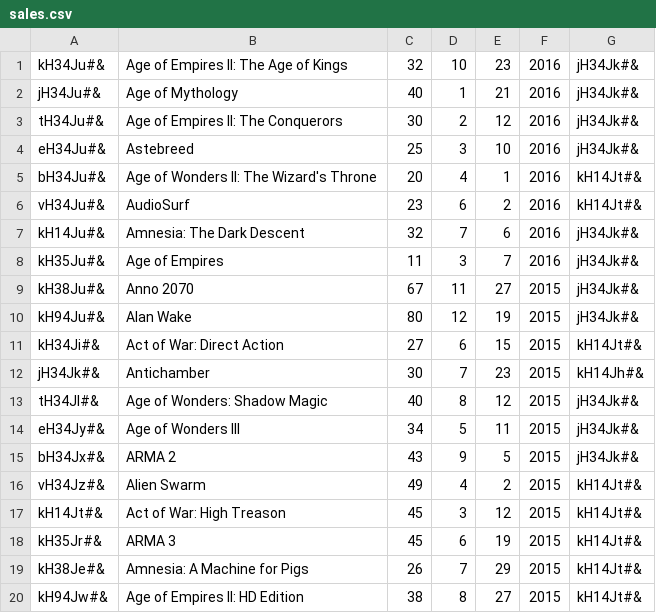
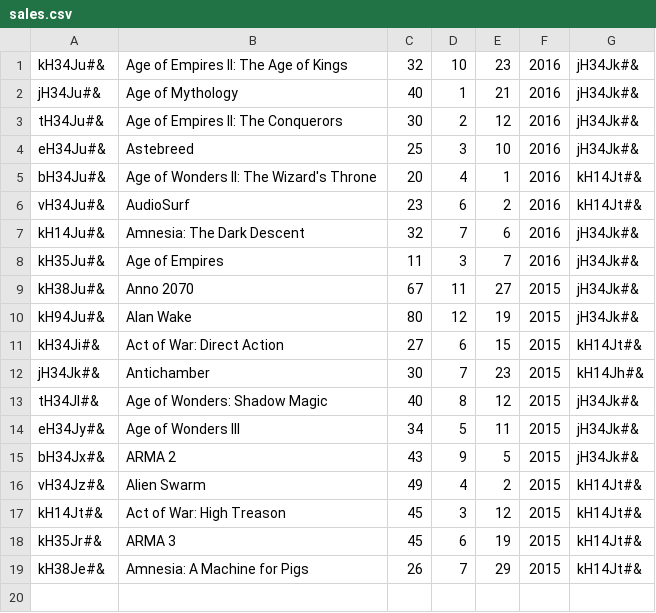
Before and after one commit to michalbielcc/erp-mvc, a CSV file: sales/sales.csv, drawn as a sheet.

```diff
--- a/sales/sales.csv
+++ b/sales/sales.csv
@@ -19,2 +19 @@ kH35Jr#&;ARMA 3;45;6;19;2015;kH14Jt#&
 kH38Je#&;Amnesia: A Machine for Pigs;26;7;29;2015;kH14Jt#&
-kH94Jw#&;Age of Empires II: HD Edition;38;8;27;2015;kH14Jt#&
```
Also changed, not shown: sales/sales_test.csv, 3 other files.
